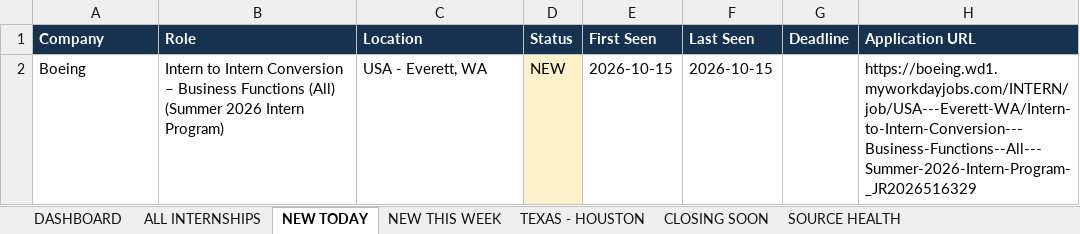
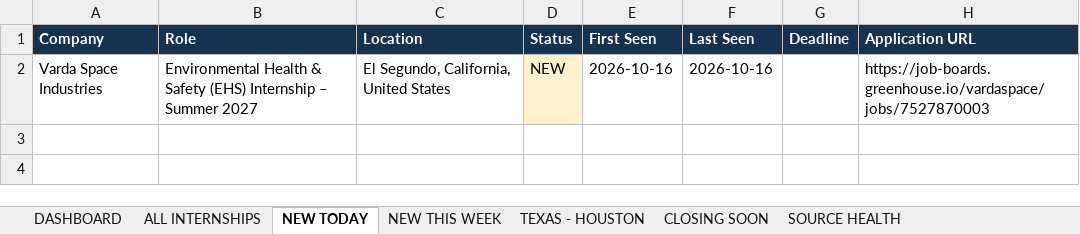
Before and after one commit to renee-makes-things/AIAA-UH-internships, an Excel workbook: AIAA_UH_Summer_2027_Internships.xlsx, sheet NEW TODAY, drawn as a sheet; values as stored, in another font and other column widths than the file's, no borders; removed rows and columns are numbered as before the commit, all else as after; the diff names each change by its address in the sheet, - before the commit and + after, or states it on an @@ line.

```diff
--- a/AIAA_UH_Summer_2027_Internships.xlsx (sheet NEW TODAY)
+++ b/AIAA_UH_Summer_2027_Internships.xlsx (sheet NEW TODAY)
-row 2: Boeing | Intern to Intern Conversion – Business Functions (All) (Summer 2026 Intern Program) | USA - Everett, WA | NEW | 2026-10-15 | 2026-10-15 |  | https://boeing.wd1.myworkdayjobs.com/INTERN/job/USA---Everett-WA/Intern-to-Intern-Conversion---Business-Functions--All---Summer-2026-Intern-Program-_JR2026516329
+row 2: Varda Space Industries | Environmental Health & Safety (EHS) Internship – Summer 2027 | El Segundo, California, United States | NEW | 2026-10-16 | 2026-10-16 |  | https://job-boards.greenhouse.io/vardaspace/jobs/7527870003
```
Also changed, not shown: sheet ALL INTERNSHIPS, sheet SOURCE HEALTH, sheet NEW THIS WEEK, sheet TEXAS - HOUSTON, sheet DASHBOARD, 1 other file.
